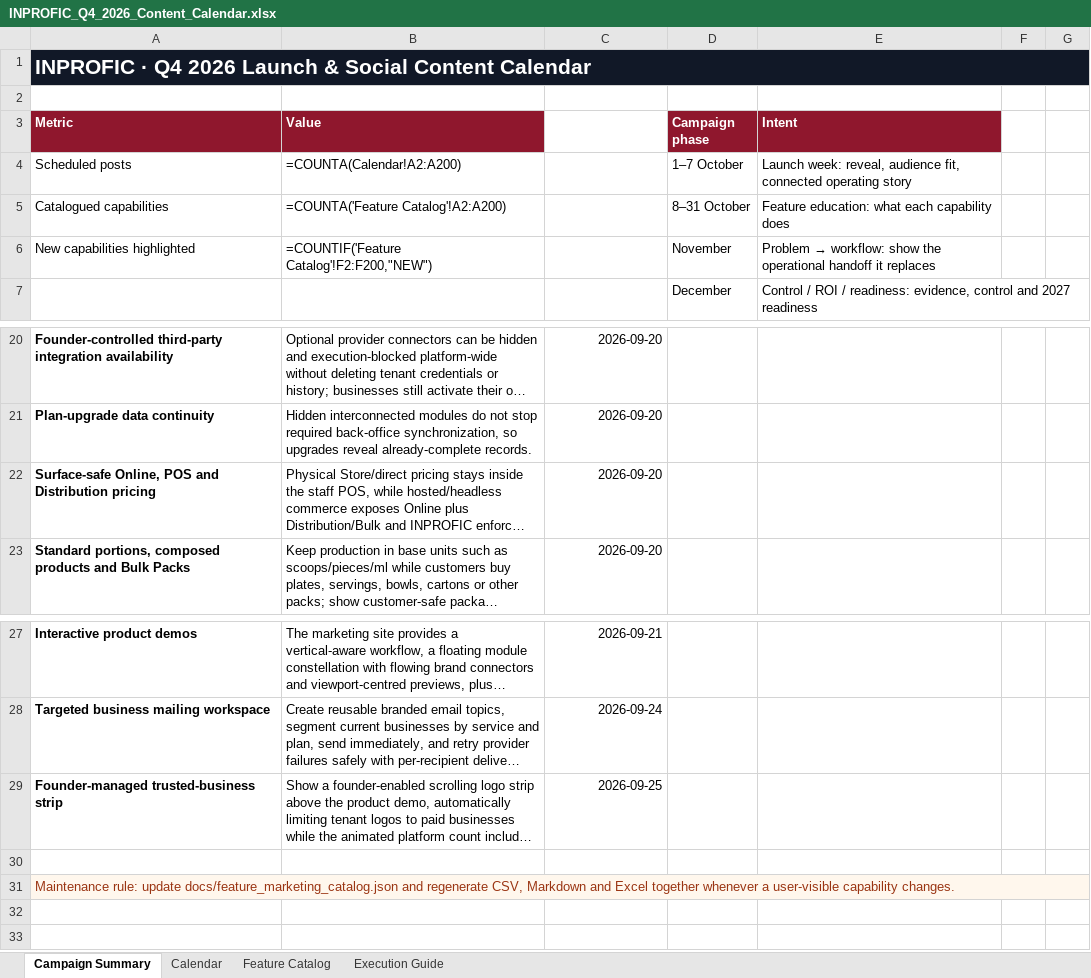
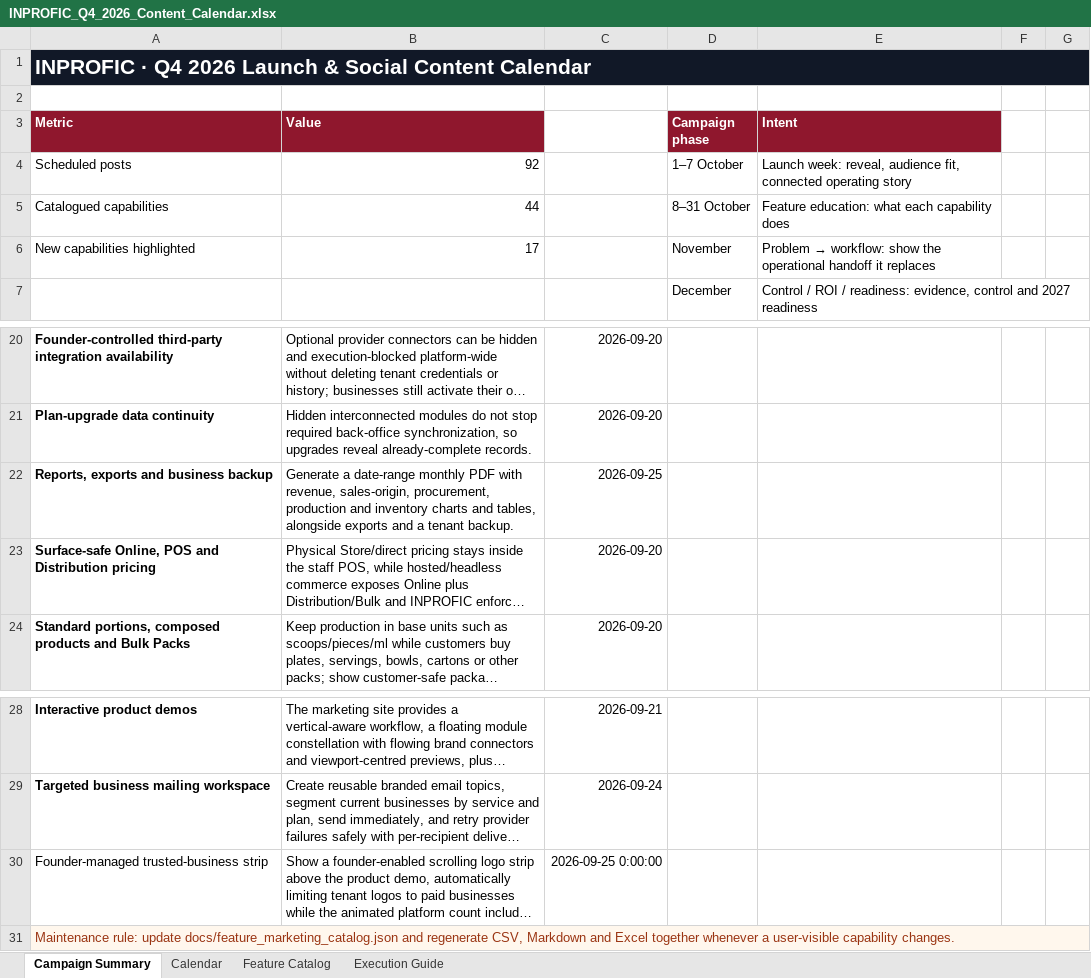
Before and after one commit to wunmijordan/inprofic, an Excel workbook: docs/INPROFIC_Q4_2026_Content_Calendar.xlsx, sheet Campaign Summary, drawn as a sheet; only a part is shown, gaps mark what is left out; long unchanged cells end in …; values as stored, in another font and other column widths than the file's, no borders; formulas without a stored value are shown as written; removed rows and columns are numbered as before the commit, all else as after; the diff names each change by its address in the sheet, - before the commit and + after, or states it on an @@ line.

```diff
--- a/docs/INPROFIC_Q4_2026_Content_Calendar.xlsx (sheet Campaign Summary)
+++ b/docs/INPROFIC_Q4_2026_Content_Calendar.xlsx (sheet Campaign Summary)
-B4 (Value): =COUNTA(Calendar!A2:A200)
+B4 (Value): 92
-B5 (Value): =COUNTA('Feature Catalog'!A2:A200)
+B5 (Value): 44
-B6 (Value): =COUNTIF('Feature Catalog'!F2:F200,"NEW")
+B6 (Value): 17
+row 22: Reports, exports and business backup | Generate a date-range monthly PDF with revenue, sales-origin, procurement, production and inventory charts and tables, alongside exports and a tenant backup. | 2026-09-25
-A30 bold: on
+A30 bold: off
-C30: 2026-09-25
+C30: 2026-09-25 0:00:00
-row 30: (empty)
```
Also changed, not shown: sheet Calendar, sheet Feature Catalog, 23 other files.
